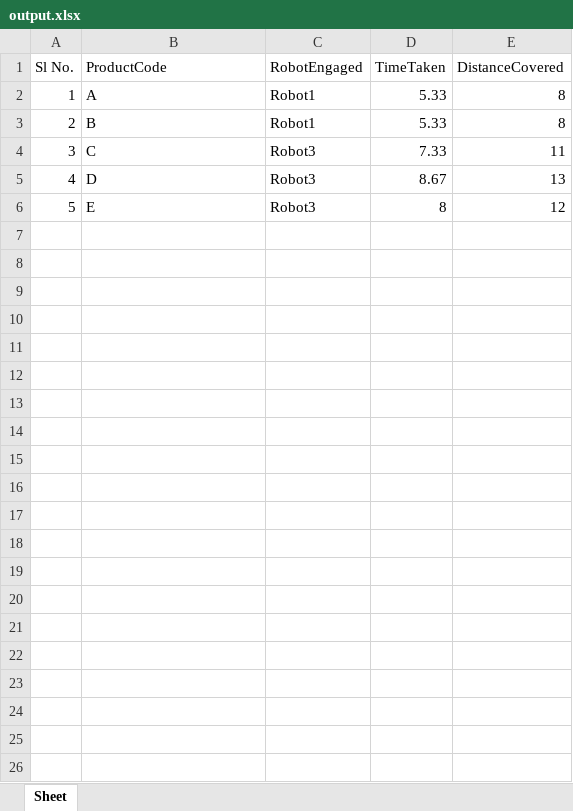
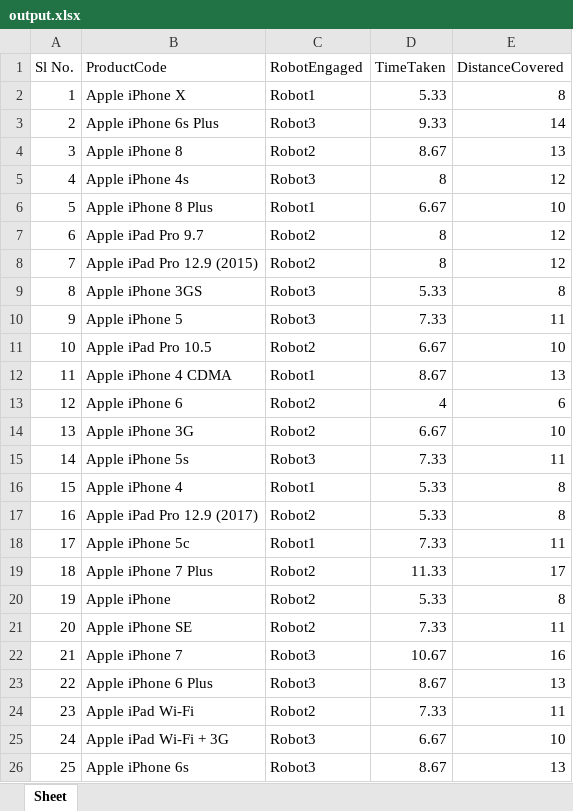
Before and after one commit to msunij/WarehouseManagementVisualisation, an Excel workbook: output.xlsx, sheet Sheet, drawn as a sheet; values as stored, in another font and other column widths than the file's, no borders; removed rows and columns are numbered as before the commit, all else as after; the diff names each change by its address in the sheet, - before the commit and + after, or states it on an @@ line.

```diff
--- a/output.xlsx (sheet Sheet)
+++ b/output.xlsx (sheet Sheet)
-B2 (ProductCode): A
+B2 (ProductCode): Apple iPhone X
+row 3: 2 | Apple iPhone 6s Plus | Robot3 | 9.33 | 14
+row 4: 3 | Apple iPhone 8 | Robot2 | 8.67 | 13
+row 5: 4 | Apple iPhone 4s | Robot3 | 8 | 12
+row 6: 5 | Apple iPhone 8 Plus | Robot1 | 6.67 | 10
+row 7: 6 | Apple iPad Pro 9.7 | Robot2 | 8 | 12
+row 8: 7 | Apple iPad Pro 12.9 (2015) | Robot2 | 8 | 12
@@ column A (Sl No.) renumbered between rows 9 and 23 @@
-B9 (ProductCode): B
+B9 (ProductCode): Apple iPhone 3GS
-C9 (RobotEngaged): Robot1
+C9 (RobotEngaged): Robot3
-B10 (ProductCode): C
+B10 (ProductCode): Apple iPhone 5
+row 11: 10 | Apple iPad Pro 10.5 | Robot2 | 6.67 | 10
+row 12: 11 | Apple iPhone 4 CDMA | Robot1 | 8.67 | 13
+row 13: 12 | Apple iPhone 6 | Robot2 | 4 | 6
+row 14: 13 | Apple iPhone 3G | Robot2 | 6.67 | 10
+row 15: 14 | Apple iPhone 5s | Robot3 | 7.33 | 11
+row 16: 15 | Apple iPhone 4 | Robot1 | 5.33 | 8
+row 17: 16 | Apple iPad Pro 12.9 (2017) | Robot2 | 5.33 | 8
+row 18: 17 | Apple iPhone 5c | Robot1 | 7.33 | 11
+row 19: 18 | Apple iPhone 7 Plus | Robot2 | 11.33 | 17
+row 20: 19 | Apple iPhone | Robot2 | 5.33 | 8
+row 21: 20 | Apple iPhone SE | Robot2 | 7.33 | 11
+row 22: 21 | Apple iPhone 7 | Robot3 | 10.67 | 16
-B23 (ProductCode): D
+B23 (ProductCode): Apple iPhone 6 Plus
-row 6: 5 | E | Robot3 | 8 | 12
+row 24: 23 | Apple iPad Wi-Fi | Robot2 | 7.33 | 11
+row 25: 24 | Apple iPad Wi-Fi + 3G | Robot3 | 6.67 | 10
+row 26: 25 | Apple iPhone 6s | Robot3 | 8.67 | 13
```
Also changed, not shown: warehouse.xlsx, warehouseData.xlsx, 2 other files.
